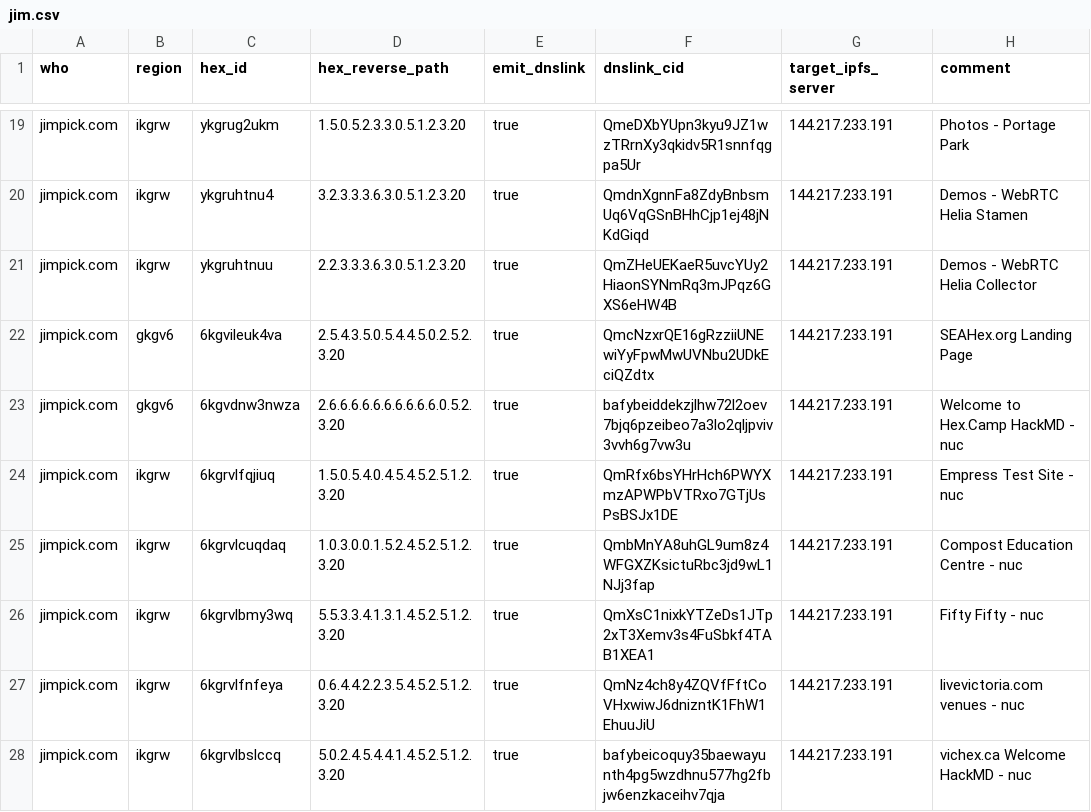
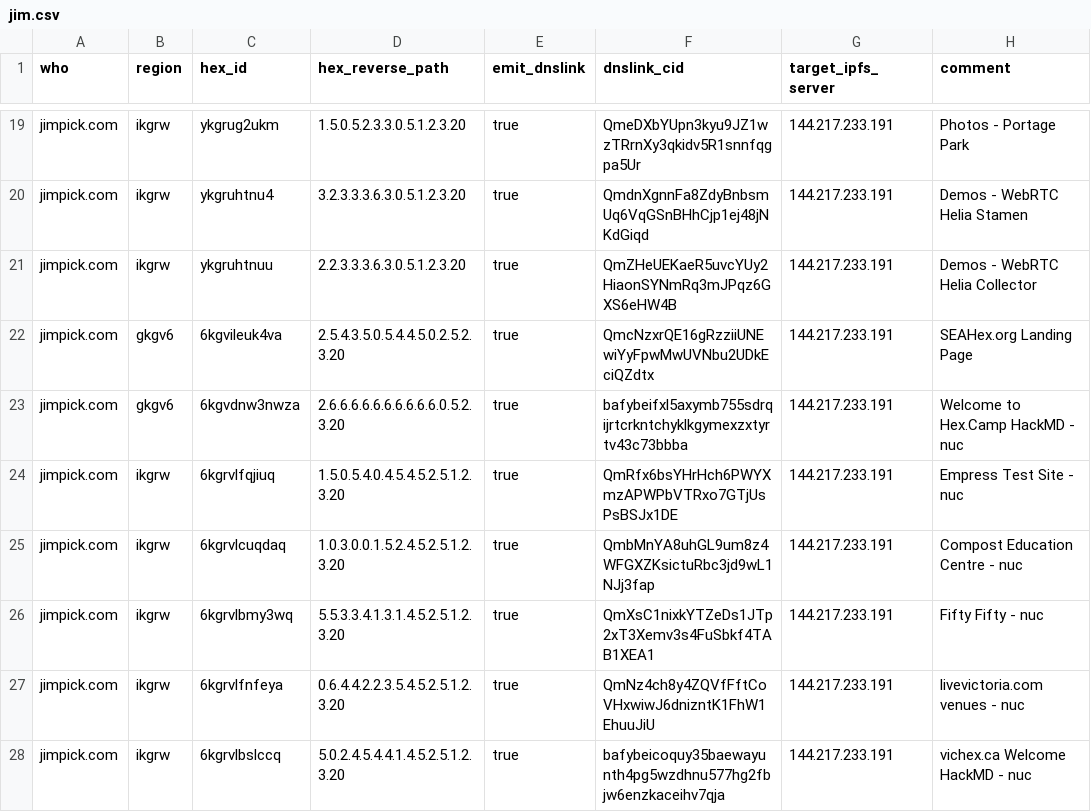
Before and after one commit to hexcamp/hexcamp-coredns-sites, a CSV file: jim.csv, drawn as a sheet; only a part is shown, gaps mark what is left out.

Commit message:
Updated from hackmd-updater

```diff
--- a/jim.csv
+++ b/jim.csv
@@ -22,3 +22,3 @@ jimpick.com,ikgrw,ykgruhtnuu,2.2.3.3.3.6.3.0.5.1.2.3.20,true,QmZHeUEKaeR5uvcYUy2
 jimpick.com,gkgv6,6kgvileuk4va,2.5.4.3.5.0.5.4.4.5.0.2.5.2.3.20,true,QmcNzxrQE16gRzziiUNEwiYyFpwMwUVNbu2UDkEciQZdtx,144.217.233.191,SEAHex.org Landing Page
-jimpick.com,gkgv6,6kgvdnw3nwza,2.6.6.6.6.6.6.6.6.6.6.0.5.2.3.20,true,bafybeiddekzjlhw72l2oev7bjq6pzeibeo7a3lo2qljpviv3vvh6g7vw3u,144.217.233.191,Welcome to Hex.Camp HackMD - nuc
+jimpick.com,gkgv6,6kgvdnw3nwza,2.6.6.6.6.6.6.6.6.6.6.0.5.2.3.20,true,bafybeifxl5axymb755sdrqijrtcrkntchyklkgymexzxtyrtv43c73bbba,144.217.233.191,Welcome to Hex.Camp HackMD - nuc
 jimpick.com,ikgrw,6kgrvlfqjiuq,1.5.0.5.4.0.4.5.4.5.2.5.1.2.3.20,true,QmRfx6bsYHrHch6PWYXmzAPWPbVTRxo7GTjUsPsBSJx1DE,144.217.233.191,Empress Test Site - nuc
```
